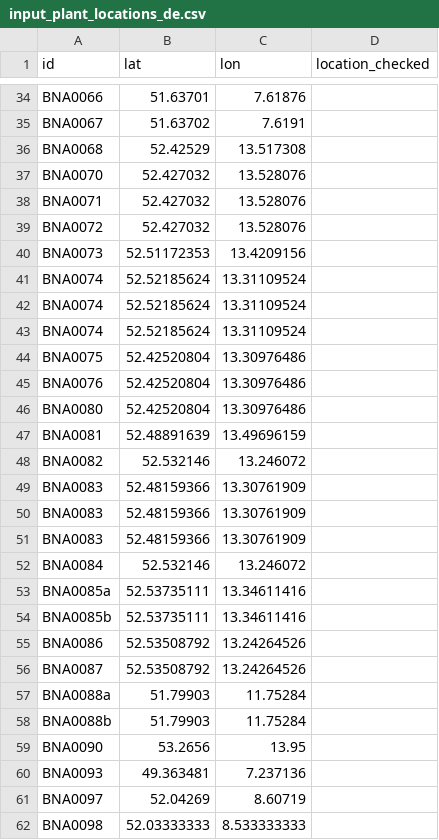
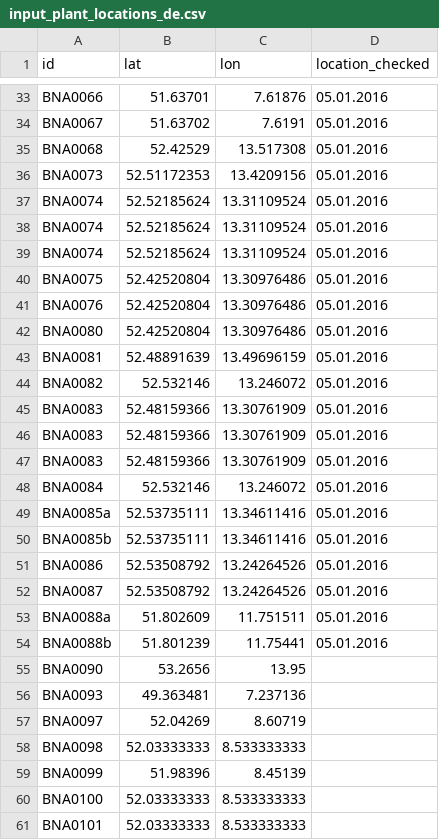
Before and after one commit to Open-Power-System-Data/conventional_power_plants, a CSV file: inputs/input_plant_locations_de.csv, drawn as a sheet; only a part is shown, gaps mark what is left out; the shorter side is filled out with more unchanged rows; removed rows and columns are numbered as before the commit, all else as after; the diff covers the shown part only; the diff names each change by its address in the sheet, - before the commit and + after, or states it on an @@ line.

Commit message:
Check more Geocoordinates

```diff
--- a/inputs/input_plant_locations_de.csv
+++ b/inputs/input_plant_locations_de.csv
-D33:D35 (location_checked): (empty)
+D33:D35 (location_checked): 05.01.2016
-row 37: BNA0070 | 52.427032 | 13.528076
-row 38: BNA0071 | 52.427032 | 13.528076
-row 39: BNA0072 | 52.427032 | 13.528076
-D36:D54 (location_checked): (empty)
+D36:D54 (location_checked): 05.01.2016
-B53 (lat): 51.79903
+B53 (lat): 51.802609
-C53 (lon): 11.75284
+C53 (lon): 11.751511
-B54 (lat): 51.79903
+B54 (lat): 51.801239
-C54 (lon): 11.75284
+C54 (lon): 11.75441
```
Also changed, not shown: 1 removed row and 33 edited cells elsewhere in this file.
